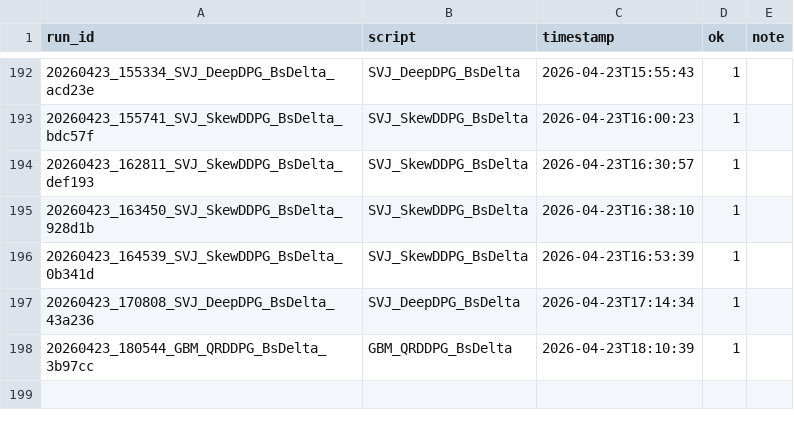
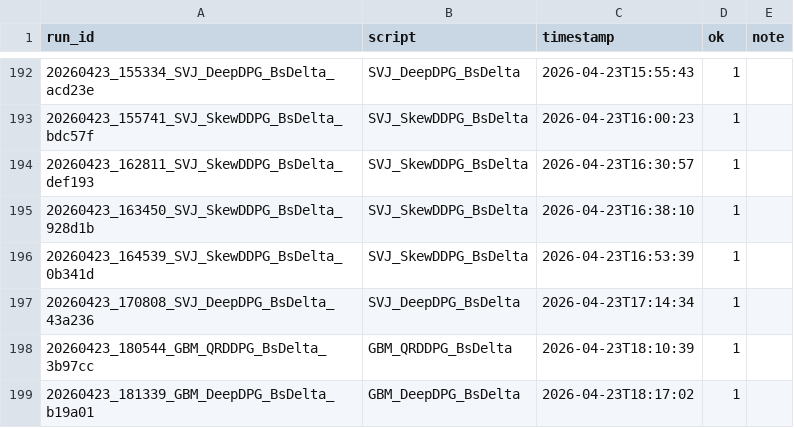
Before and after one commit to thibault-charbonnier/deep-hedging, a CSV file: outputs/runs_index.csv, drawn as a sheet; only a part is shown, gaps mark what is left out.

```diff
--- a/outputs/runs_index.csv
+++ b/outputs/runs_index.csv
@@ -198 +198,2 @@ run_id,script,timestamp,ok,note
 20260423_180544_GBM_QRDDPG_BsDelta_3b97cc,GBM_QRDDPG_BsDelta,2026-04-23T18:10:39,1,
+20260423_181339_GBM_DeepDPG_BsDelta_b19a01,GBM_DeepDPG_BsDelta,2026-04-23T18:17:02,1,
```
Also changed, not shown: 8 other files.
